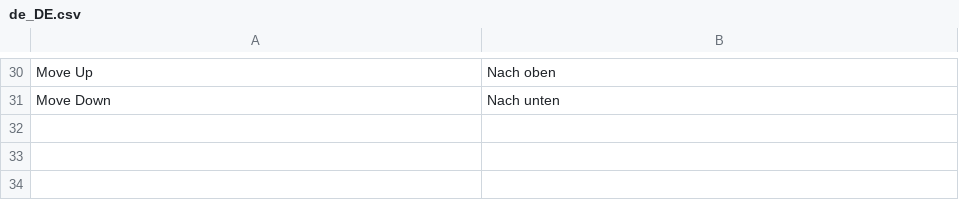
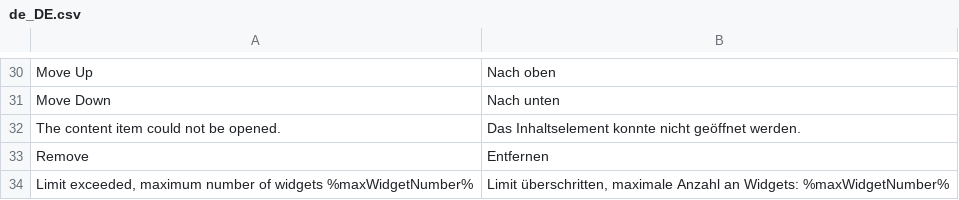
Before and after one commit to spryker/content-gui, a CSV file: data/translation/Zed/de_DE.csv, drawn as a sheet; only a part is shown, gaps mark what is left out; the diff names each change by its address in the sheet, - before the commit and + after, or states it on an @@ line.

```diff
--- a/data/translation/Zed/de_DE.csv
+++ b/data/translation/Zed/de_DE.csv
+row 32: The content item could not be opened. | Das Inhaltselement konnte nicht geöffnet werden.
+row 33: Remove | Entfernen
+row 34: Limit exceeded, maximum number of widgets %maxWidgetNumber% | Limit überschritten, maximale Anzahl an Widgets: %maxWidgetNumber%
```
Also changed, not shown: data/translation/Zed/en_US.csv, 15 other files.
